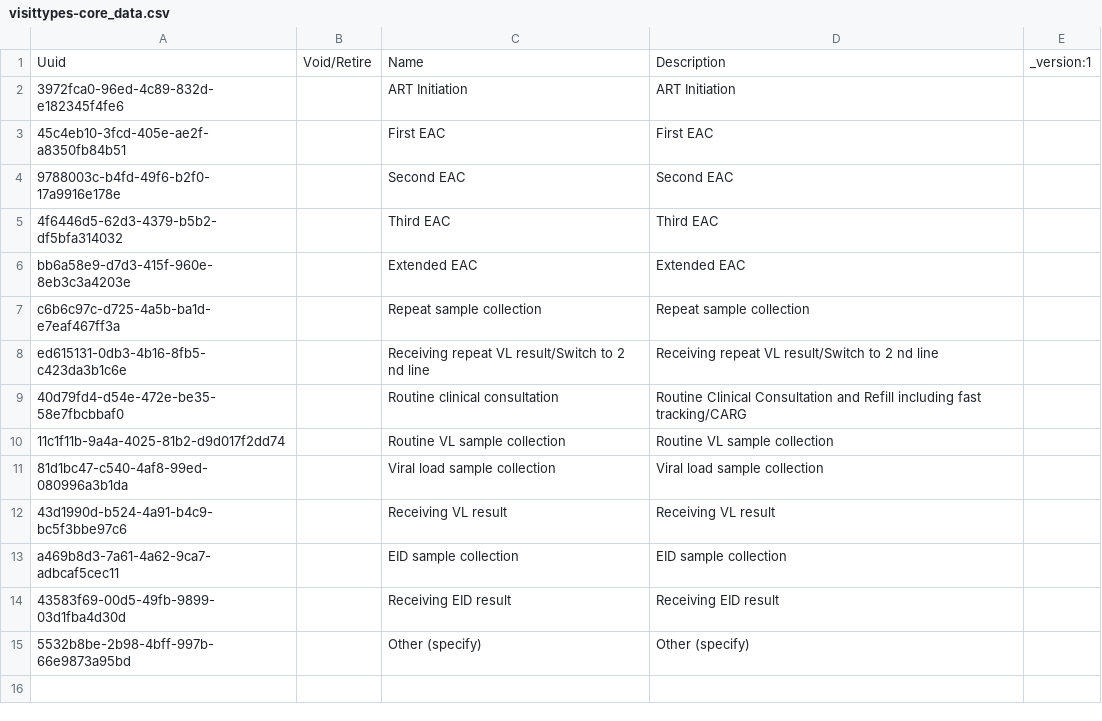
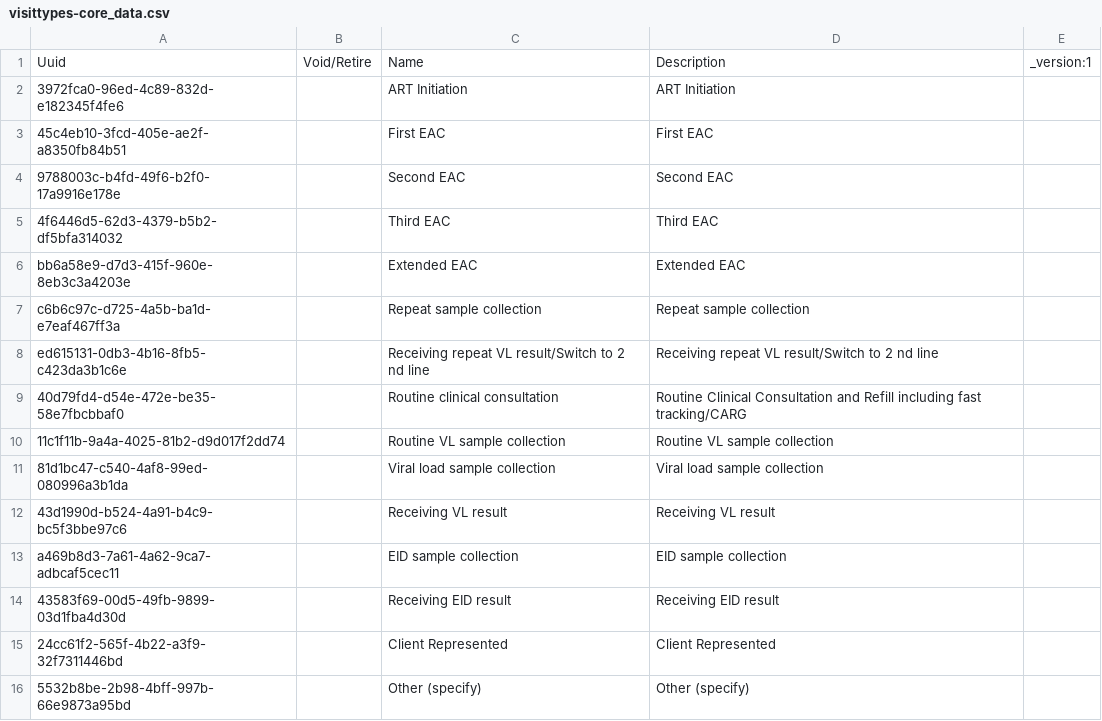
Before and after one commit to njm2176/ssemr, a CSV file: distro/configuration/visittypes/visittypes-core_data.csv, drawn as a sheet; the diff names each change by its address in the sheet, - before the commit and + after, or states it on an @@ line.

```diff
--- a/distro/configuration/visittypes/visittypes-core_data.csv
+++ b/distro/configuration/visittypes/visittypes-core_data.csv
+row 15: 24cc61f2-565f-4b22-a3f9-32f7311446bd |  | Client Represented | Client Represented
```
Also changed, not shown: distro/configuration/concepts/hiv_and_art_follow_up_concept_set.csv, distro/configuration/concepts/hiv_and_art_follow_up_concepts.csv, 55 other files.
